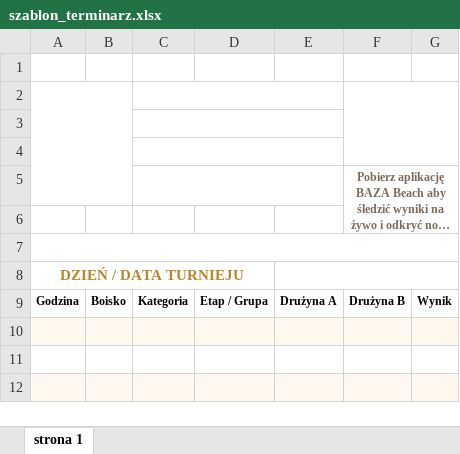
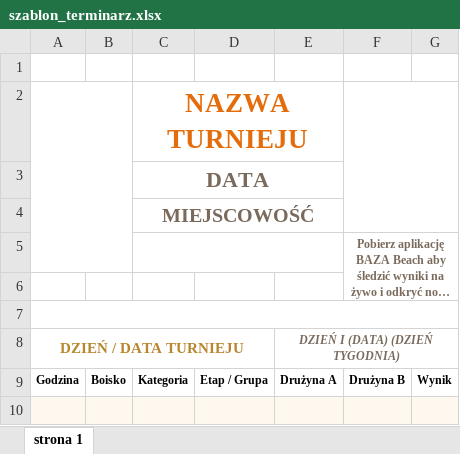
Before and after one commit to Radzio310/zprp-backend, an Excel workbook: app/templates/szablon_terminarz.xlsx, sheet strona 1, drawn as a sheet; only a part is shown; the shorter side is filled out with more unchanged rows; long unchanged cells end in …; values as stored, in another font and other column widths than the file's, no borders; charts and pictures not drawn; the diff names each change by its address in the sheet, - before the commit and + after, or states it on an @@ line.

Commit message:
szablon terminarza poprawiony

```diff
--- a/app/templates/szablon_terminarz.xlsx (sheet strona 1)
+++ b/app/templates/szablon_terminarz.xlsx (sheet strona 1)
-C2: (empty)
+C2: NAZWA TURNIEJU
-C3: (empty)
+C3: DATA
-C4: (empty)
+C4: MIEJSCOWOŚĆ
-E8: (empty)
+E8: DZIEŃ I (DATA) (DZIEŃ TYGODNIA)
```
Also changed, not shown: charts or pictures.
